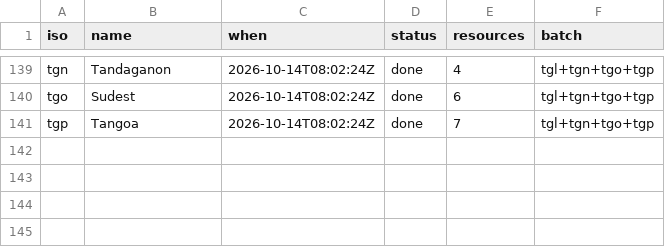
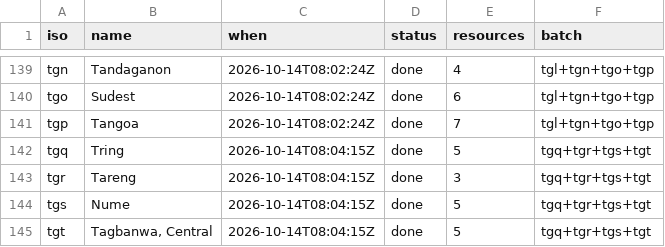
Before and after one commit to kornai/k12, a TSV file: plan/cloud_log.tsv, drawn as a sheet; only a part is shown, gaps mark what is left out.

```diff
--- a/plan/cloud_log.tsv
+++ b/plan/cloud_log.tsv
@@ -141 +141,5 @@ tgo	Sudest	2026-10-14T08:02:24Z	done	6	tgl+tgn+tgo+tgp
 tgp	Tangoa	2026-10-14T08:02:24Z	done	7	tgl+tgn+tgo+tgp
+tgq	Tring	2026-10-14T08:04:15Z	done	5	tgq+tgr+tgs+tgt
+tgr	Tareng	2026-10-14T08:04:15Z	done	3	tgq+tgr+tgs+tgt
+tgs	Nume	2026-10-14T08:04:15Z	done	5	tgq+tgr+tgs+tgt
+tgt	Tagbanwa, Central	2026-10-14T08:04:15Z	done	5	tgq+tgr+tgs+tgt
```
Also changed, not shown: 16 other files.
